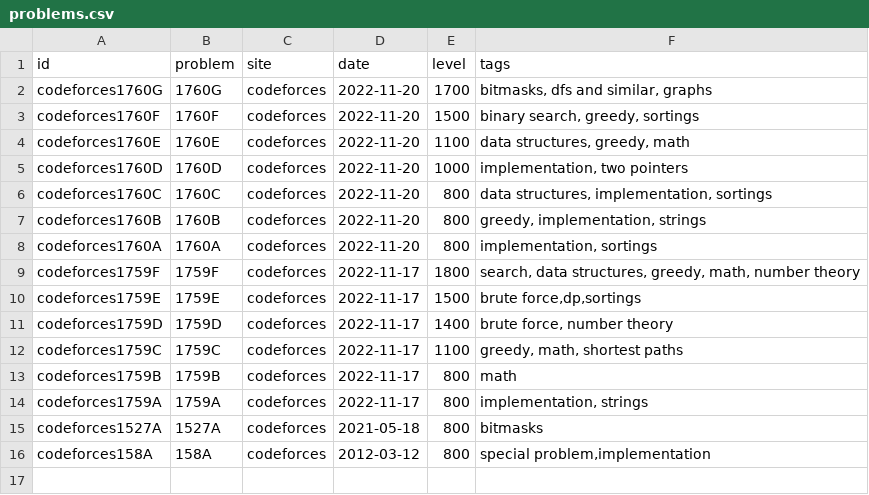
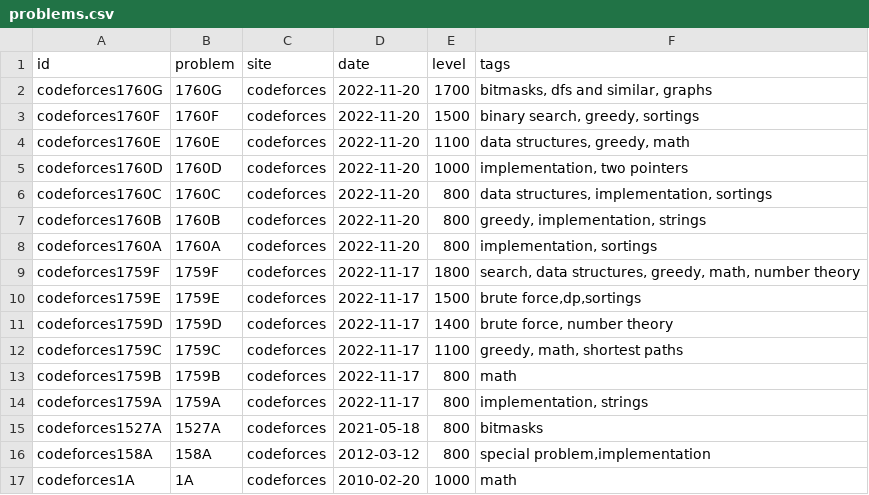
Before and after one commit to rain1024/datastructures-algorithms-competitive-programming, a CSV file: problems/problems.csv, drawn as a sheet.

```diff
--- a/problems/problems.csv
+++ b/problems/problems.csv
@@ -16 +16,2 @@ codeforces1527A;1527A;codeforces;2021-05-18;800;bitmasks
 codeforces158A;158A;codeforces;2012-03-12;800;special problem,implementation
+codeforces1A;1A;codeforces;2010-02-20;1000;math
```
Also changed, not shown: problems/anhv_practice.csv, 3 other files.
